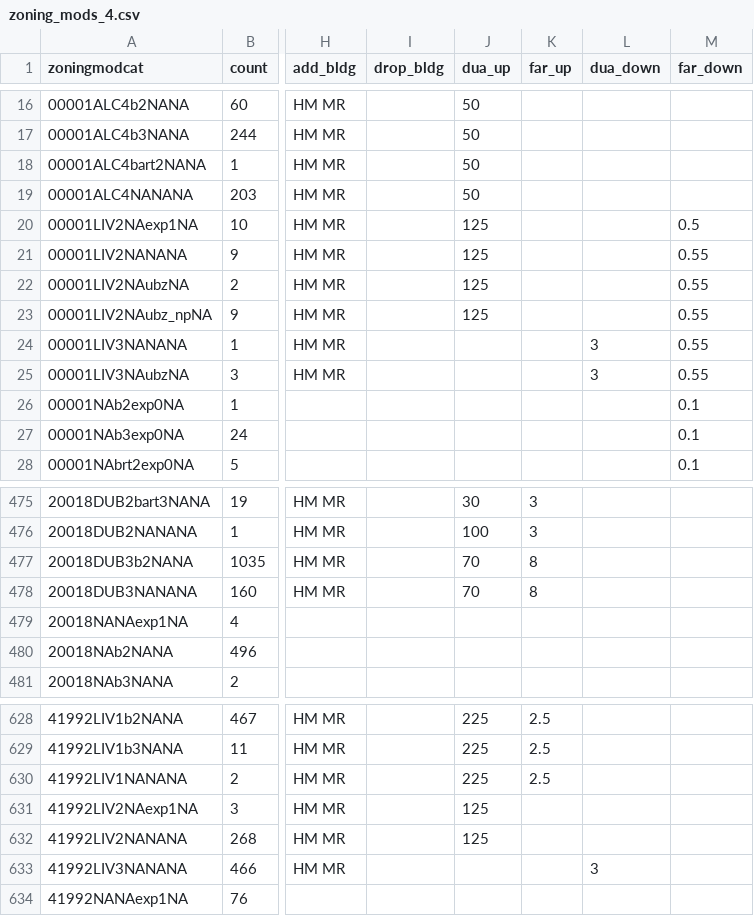
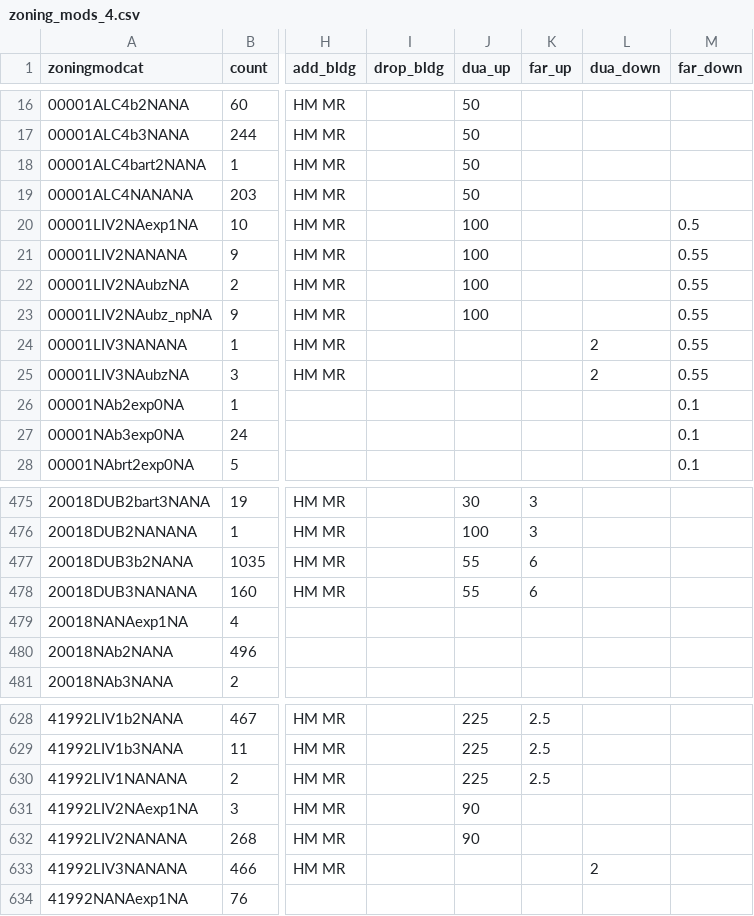
Before and after one commit to UDST/bayarea_urbansim, a CSV file: data/zoning_mods_4.csv, drawn as a sheet; only a part is shown, gaps mark what is left out; the diff covers the shown part only; the diff names each change by its address in the sheet, - before the commit and + after, or states it on an @@ line.

```diff
--- a/data/zoning_mods_4.csv
+++ b/data/zoning_mods_4.csv
-J20:J23 (dua_up): 125
+J20:J23 (dua_up): 100
-L24:L25 (dua_down): 3
+L24:L25 (dua_down): 2
-J477:J478 (dua_up): 70
+J477:J478 (dua_up): 55
-K477:K478 (far_up): 8
+K477:K478 (far_up): 6
-J631:J632 (dua_up): 125
+J631:J632 (dua_up): 90
-L633 (dua_down): 3
+L633 (dua_down): 2
```
Also changed, not shown: 24 edited cells elsewhere in this file, 1 other file.
